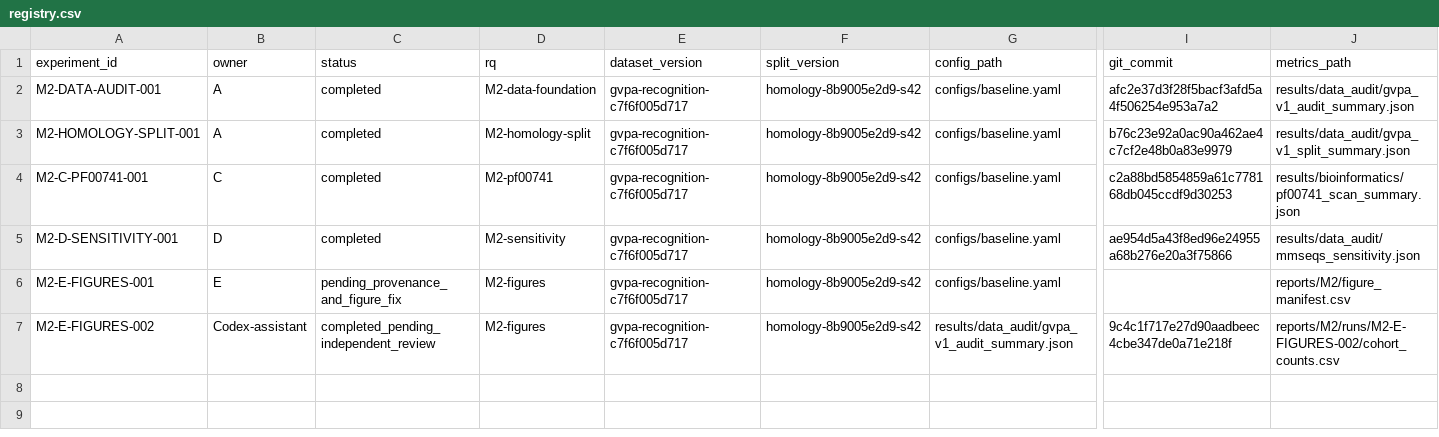
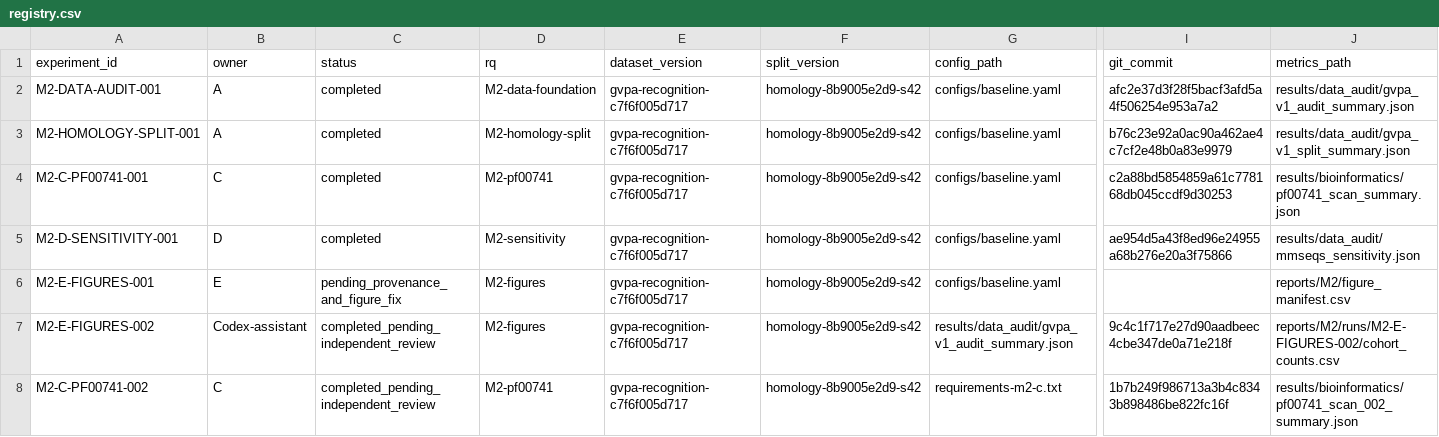
Before and after one commit to Lithium9767/MLP, a CSV file: experiments/registry.csv, drawn as a sheet; only a part is shown, gaps mark what is left out; rows hold the shown columns only; the diff names each change by its address in the sheet, - before the commit and + after, or states it on an @@ line.

Commit message:
feat: reproduce full PF00741 scan from frozen B handoff

```diff
--- a/experiments/registry.csv
+++ b/experiments/registry.csv
+row 8: M2-C-PF00741-002 | C | completed_pending_independent_review | M2-pf00741 | gvpa-recognition-c7f6f005d717 | homology-8b9005e2d9-s42 | requirements-m2-c.txt | 1b7b249f986713a3b4c8343b898486be822fc16f | results/bioinformatics/pf00741_scan_002_summary.json
```
Also changed, not shown: 6 other files.
